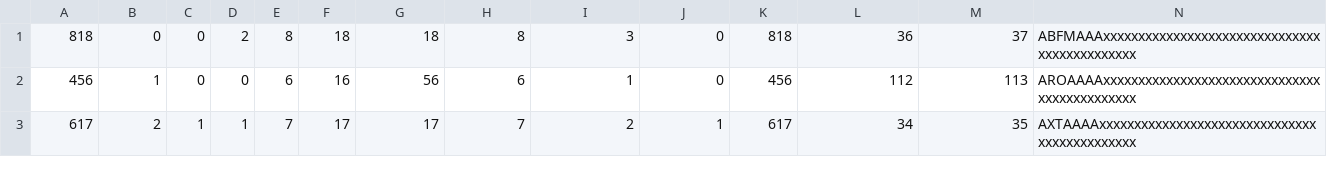
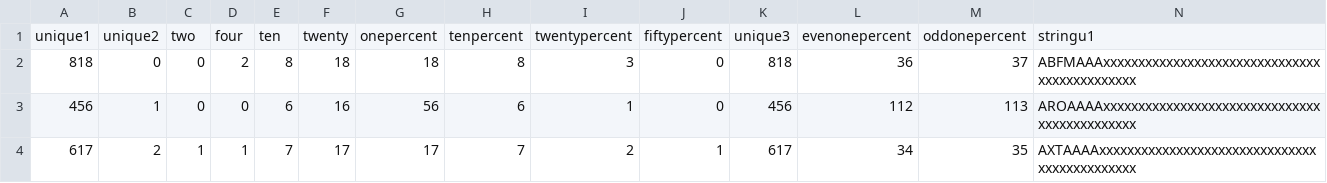
Before and after one commit to Zhi22/CS487_Project_2020_Winter, a CSV file: Part 1/data_sample/ONEKTUP_sample.csv, drawn as a sheet; only a part is shown; rows hold the shown columns only; the diff names each change by its address in the sheet, - before the commit and + after, or states it on an @@ line.

Commit message:
Update ONEKTUP_sample.csv

```diff
--- a/Part 1/data_sample/ONEKTUP_sample.csv
+++ b/Part 1/data_sample/ONEKTUP_sample.csv
+row 1: unique1 | unique2 | two | four | ten | twenty | onepercent | tenpercent | twentypercent | fiftypercent | unique3 | evenonepercent | oddonepercent | stringu1
```
